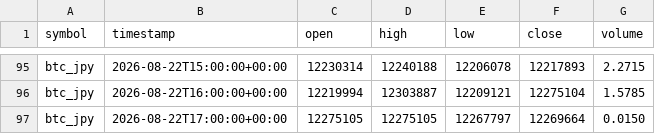
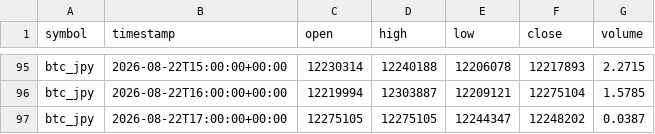
Before and after one commit to crypto-hypothesis-lab/crypto-simulator, a CSV file: data/paper-event/bitbank-event-permission-bars.csv, drawn as a sheet; only a part is shown, gaps mark what is left out.

```diff
--- a/data/paper-event/bitbank-event-permission-bars.csv
+++ b/data/paper-event/bitbank-event-permission-bars.csv
@@ -96,2 +96,2 @@ btc_jpy,2026-08-22T15:00:00+00:00,12230314,12240188,12206078,12217893,2.2715
 btc_jpy,2026-08-22T16:00:00+00:00,12219994,12303887,12209121,12275104,1.5785
-btc_jpy,2026-08-22T17:00:00+00:00,12275105,12275105,12267797,12269664,0.0150
+btc_jpy,2026-08-22T17:00:00+00:00,12275105,12275105,12244347,12248202,0.0387
```
Also changed, not shown: data/paper-event/hyperliquid-event-permission-bars.csv, data/paper-event/mexc-event-permission-bars.csv, 3 other files.
